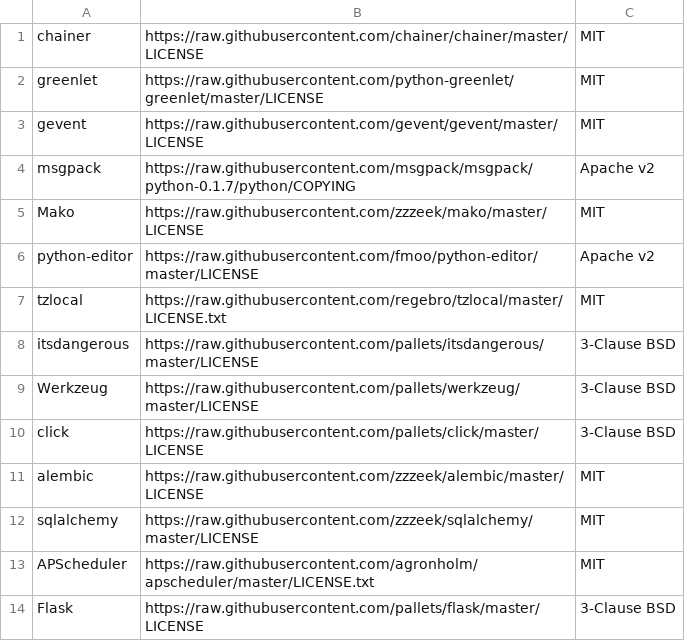
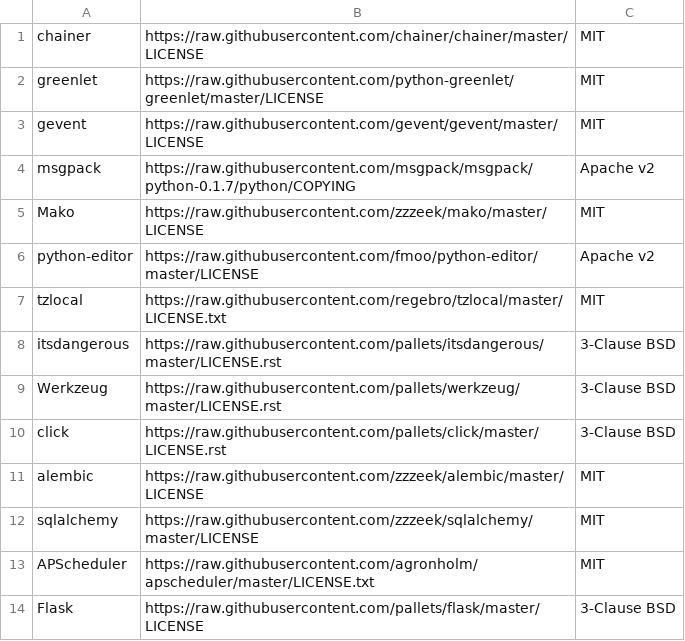
Before and after one commit to aronchick/pipelines, a CSV file: components/third_party_licenses.csv, drawn as a sheet; only a part is shown.

Commit message:
fix license links (#917)

```diff
--- a/components/third_party_licenses.csv
+++ b/components/third_party_licenses.csv
@@ -7,5 +7,5 @@ python-editor,https://raw.githubusercontent.com/fmoo/python-editor/master/LICENS
 tzlocal,https://raw.githubusercontent.com/regebro/tzlocal/master/LICENSE.txt,MIT
-itsdangerous,https://raw.githubusercontent.com/pallets/itsdangerous/master/LICENSE,3-Clause BSD
-Werkzeug,https://raw.githubusercontent.com/pallets/werkzeug/master/LICENSE,3-Clause BSD
-click,https://raw.githubusercontent.com/pallets/click/master/LICENSE,3-Clause BSD
+itsdangerous,https://raw.githubusercontent.com/pallets/itsdangerous/master/LICENSE.rst,3-Clause BSD
+Werkzeug,https://raw.githubusercontent.com/pallets/werkzeug/master/LICENSE.rst,3-Clause BSD
+click,https://raw.githubusercontent.com/pallets/click/master/LICENSE.rst,3-Clause BSD
 alembic,https://raw.githubusercontent.com/zzzeek/alembic/master/LICENSE,MIT
```
